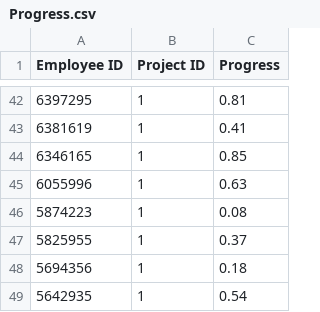
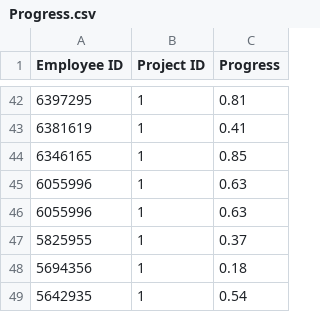
Before and after one commit to AnhHNPTIT/QLNV, a CSV file: Progress.csv, drawn as a sheet; only a part is shown, gaps mark what is left out; removed rows and columns are numbered as before the commit, all else as after; the diff names each change by its address in the sheet, - before the commit and + after, or states it on an @@ line.

```diff
--- a/Progress.csv
+++ b/Progress.csv
-row 46: 5874223 | 1 | 0.08
+row 46: 6055996 | 1 | 0.63
```
Also changed, not shown: 6 other files.
